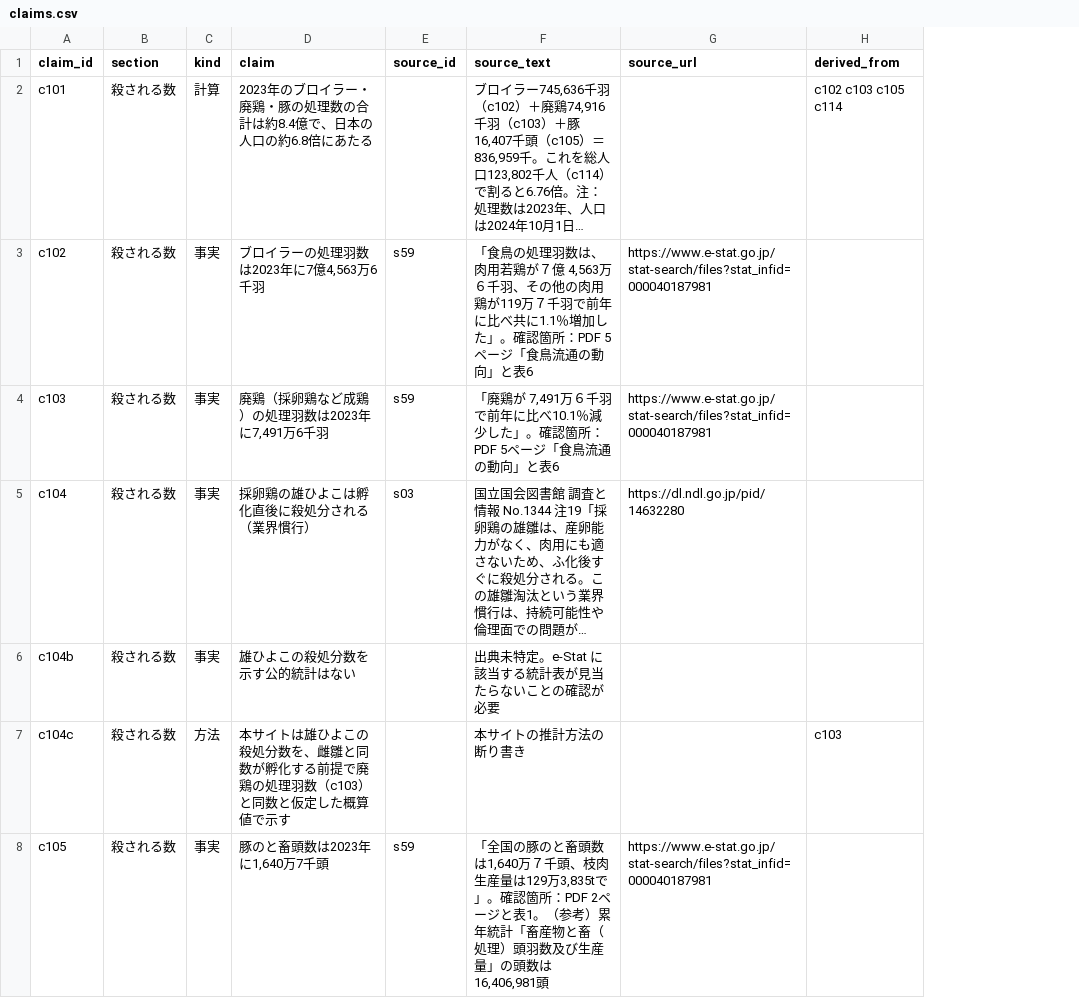
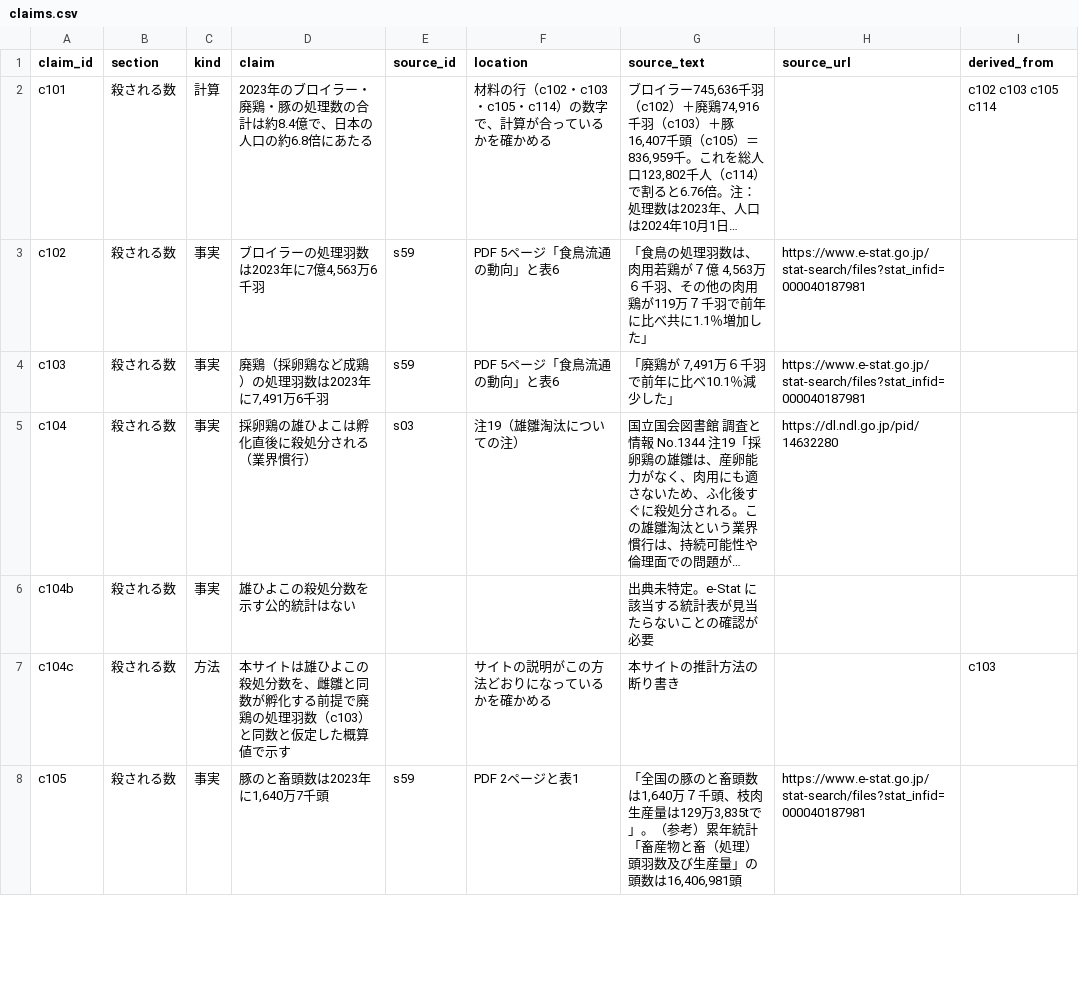
Before and after one commit to arc-facts/e-stat_animal-welfare, a CSV file: data/claims.csv, drawn as a sheet; only a part is shown; long unchanged cells end in …; addresses are those after the commit; the diff covers the shown part only; the diff names each change by its address in the sheet, - before the commit and + after, or states it on an @@ line.

```diff
--- a/data/claims.csv
+++ b/data/claims.csv
+column F (location), rows 2-8: 材料の行（c102・c103・c105・c114）の数字で、計算が合っているかを確かめる | PDF 5ページ「食鳥流通の動向」と表6 | PDF 5ページ「食鳥流通の動向」と表6 | 注19（雄雛淘汰についての注） |  | サイトの説明がこの方法どおりになっているかを確かめる | PDF 2ページと表1
-G3 (source_text): …加した」。確認箇所：PDF 5ページ「食鳥流通の動向」と表6
+G3 (source_text): …加した」
-G4 (source_text): 「廃鶏が 7,491万６千羽で前年に比べ10.1％減少した」。確認箇所：PDF 5ページ「食鳥流通の動向」と表6
+G4 (source_text): 「廃鶏が 7,491万６千羽で前年に比べ10.1％減少した」
-G8 (source_text): …3,835tで」。確認箇所：PDF 2ページと表1。（参考）…
+G8 (source_text): …3,835tで」。（参考）…
```
Also changed, not shown: 30 edited cells elsewhere in this file, 12 other files.
